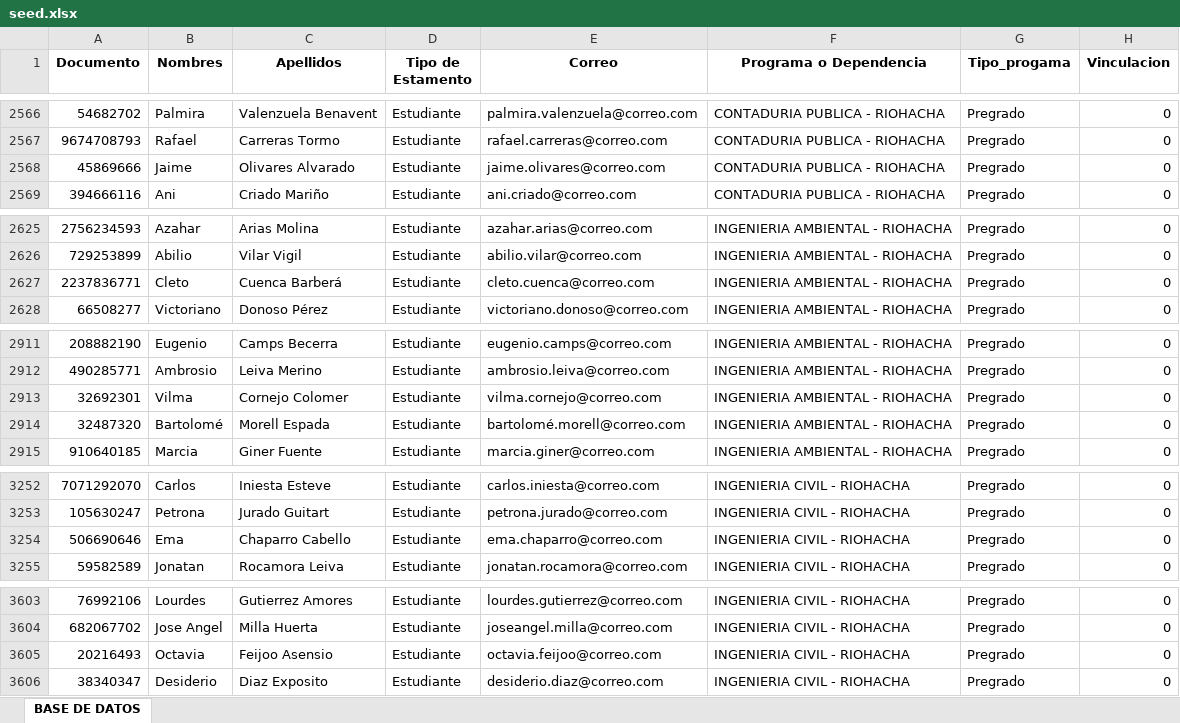
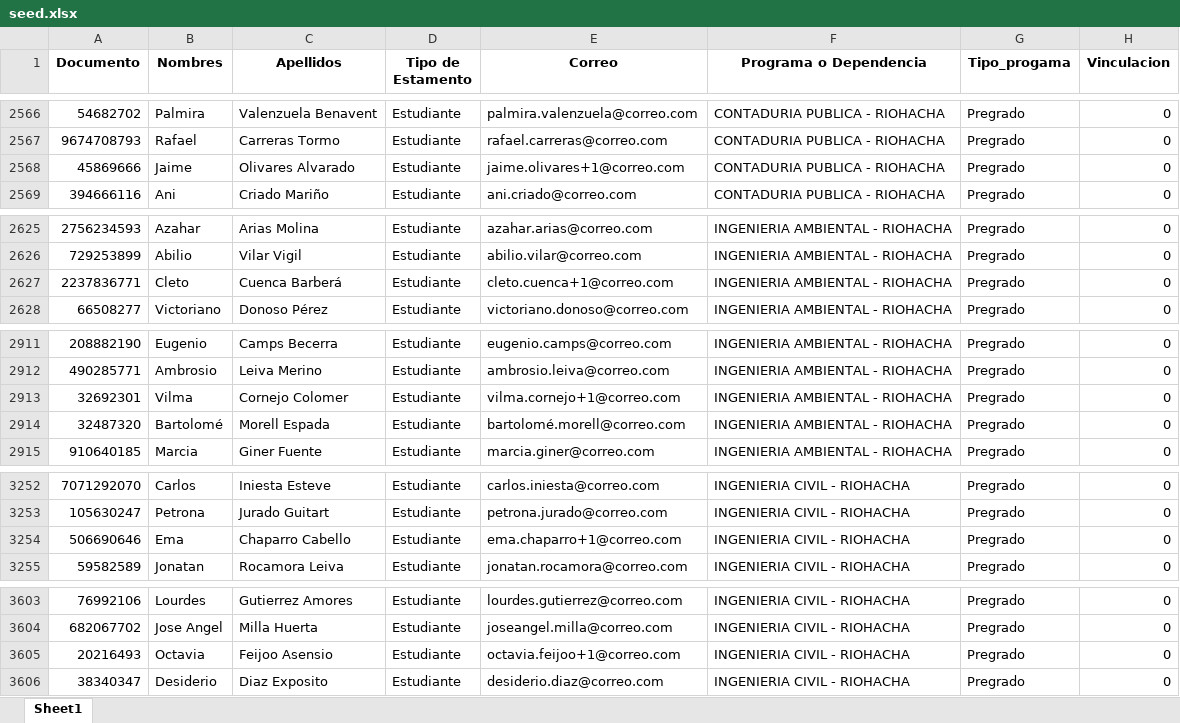
Before and after one commit to KevinHGitCode/Asistencia-Uniguajira, an Excel workbook: database/seeders/files/seed.xlsx, sheet Sheet1, drawn as a sheet; only a part is shown, gaps mark what is left out; values as stored, in another font and other column widths than the file's, no borders; the diff covers the shown part only; the diff names each change by its address in the sheet, - before the commit and + after, or states it on an @@ line.

Commit message:
fix: correos duplicados fueron corregidos

```diff
--- a/database/seeders/files/seed.xlsx (sheet Sheet1)
+++ b/database/seeders/files/seed.xlsx (sheet Sheet1)
-sheet tab: BASE DE DATOS
+sheet tab: Sheet1
-E2568 (Correo): jaime.olivares@correo.com
+E2568 (Correo): jaime.olivares+1@correo.com
-E2627 (Correo): cleto.cuenca@correo.com
+E2627 (Correo): cleto.cuenca+1@correo.com
-E2913 (Correo): vilma.cornejo@correo.com
+E2913 (Correo): vilma.cornejo+1@correo.com
-E3254 (Correo): ema.chaparro@correo.com
+E3254 (Correo): ema.chaparro+1@correo.com
-E3605 (Correo): octavia.feijoo@correo.com
+E3605 (Correo): octavia.feijoo+1@correo.com
```
Also changed, not shown: 41 edited cells elsewhere in this sheet, 1 other file.
